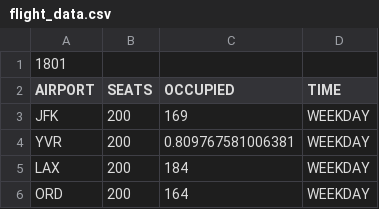
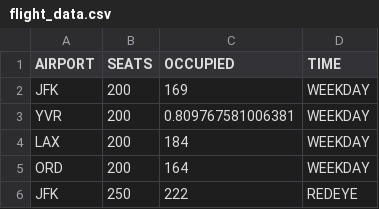
Before and after one commit to kylebegovich/BitProjectDDD, a CSV file: flight_data.csv, drawn as a sheet; only a part is shown; the shorter side is filled out with more unchanged rows.

Commit message:
removing line count from data file

```diff
--- a/flight_data.csv
+++ b/flight_data.csv
@@ -1,2 +1 @@
-1801
 AIRPORT,SEATS,OCCUPIED,TIME
```
